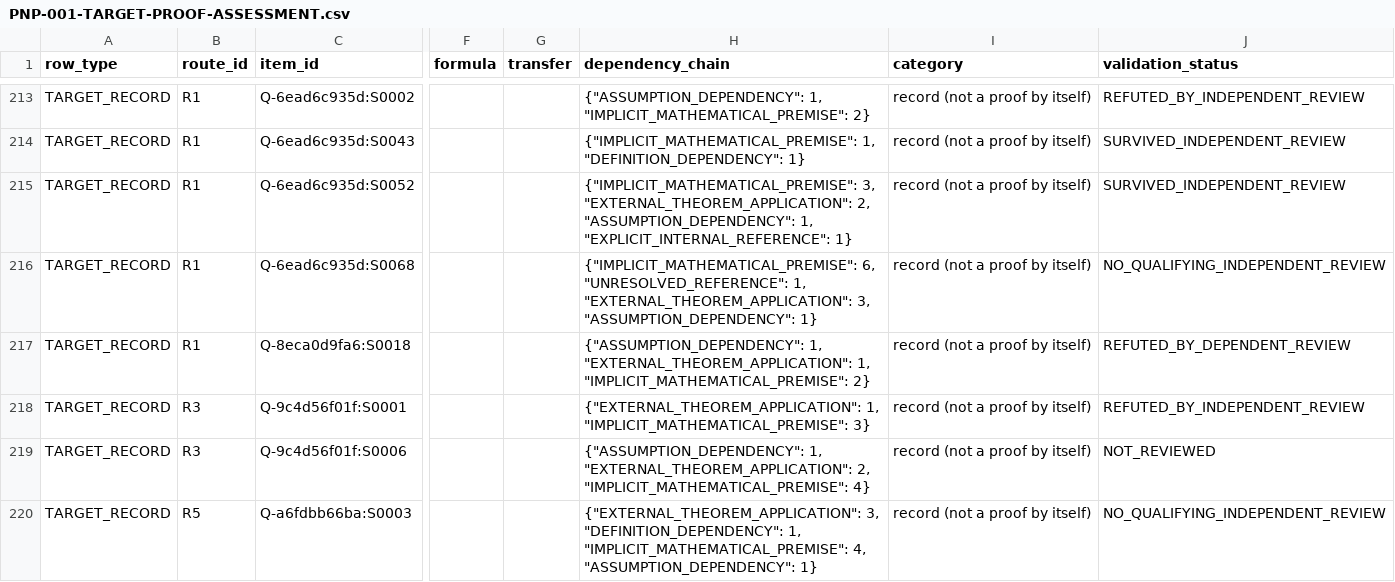
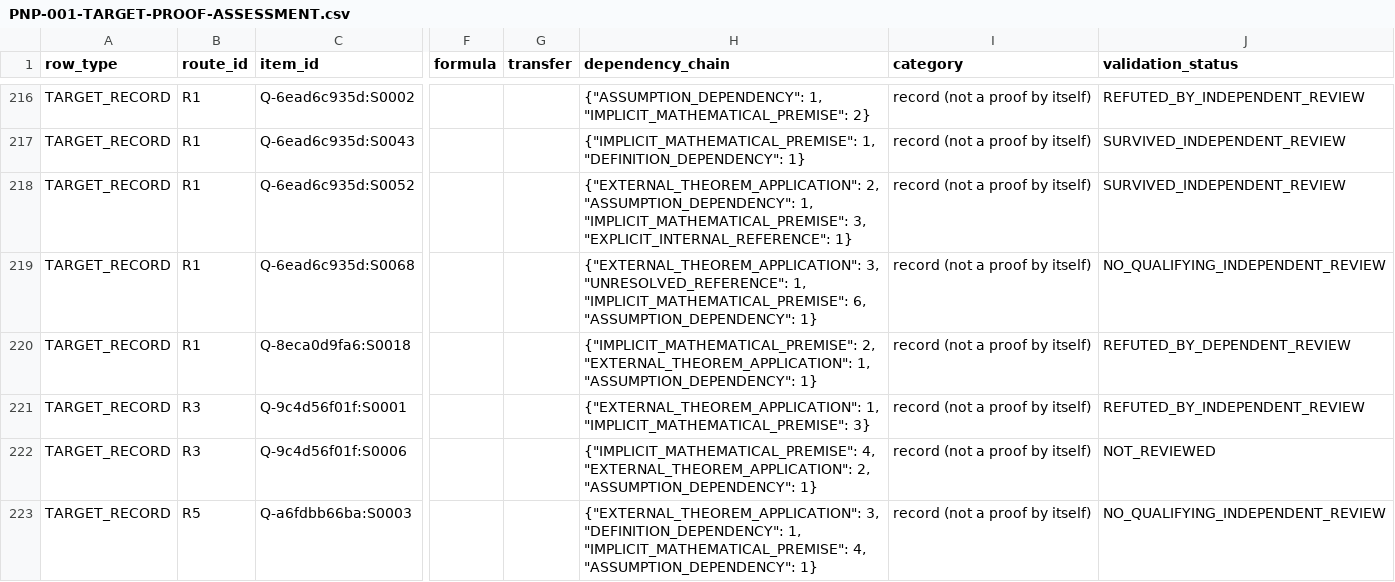
Before and after one commit to tonnestate/FruitStack-Eval, a CSV file: results/PNP-001-2026-11-18/target-assessment/PNP-001-TARGET-PROOF-ASSESSMENT.csv, drawn as a sheet; only a part is shown, gaps mark what is left out; addresses are those after the commit; the diff covers the shown part only; the diff names each change by its address in the sheet, - before the commit and + after, or states it on an @@ line.

```diff
--- a/results/PNP-001-2026-11-18/target-assessment/PNP-001-TARGET-PROOF-ASSESSMENT.csv
+++ b/results/PNP-001-2026-11-18/target-assessment/PNP-001-TARGET-PROOF-ASSESSMENT.csv
-H218 (dependency_chain): {"IMPLICIT_MATHEMATICAL_PREMISE": 3, "EXTERNAL_THEOREM_APPLICATION": 2, "ASSUMPTION_DEPENDENCY": 1, "EXPLICIT_INTERNAL_REFERENCE": 1}
+H218 (dependency_chain): {"EXTERNAL_THEOREM_APPLICATION": 2, "ASSUMPTION_DEPENDENCY": 1, "IMPLICIT_MATHEMATICAL_PREMISE": 3, "EXPLICIT_INTERNAL_REFERENCE": 1}
-H219 (dependency_chain): {"IMPLICIT_MATHEMATICAL_PREMISE": 6, "UNRESOLVED_REFERENCE": 1, "EXTERNAL_THEOREM_APPLICATION": 3, "ASSUMPTION_DEPENDENCY": 1}
+H219 (dependency_chain): {"EXTERNAL_THEOREM_APPLICATION": 3, "UNRESOLVED_REFERENCE": 1, "IMPLICIT_MATHEMATICAL_PREMISE": 6, "ASSUMPTION_DEPENDENCY": 1}
-H220 (dependency_chain): {"ASSUMPTION_DEPENDENCY": 1, "EXTERNAL_THEOREM_APPLICATION": 1, "IMPLICIT_MATHEMATICAL_PREMISE": 2}
+H220 (dependency_chain): {"IMPLICIT_MATHEMATICAL_PREMISE": 2, "EXTERNAL_THEOREM_APPLICATION": 1, "ASSUMPTION_DEPENDENCY": 1}
-H222 (dependency_chain): {"ASSUMPTION_DEPENDENCY": 1, "EXTERNAL_THEOREM_APPLICATION": 2, "IMPLICIT_MATHEMATICAL_PREMISE": 4}
+H222 (dependency_chain): {"IMPLICIT_MATHEMATICAL_PREMISE": 4, "EXTERNAL_THEOREM_APPLICATION": 2, "ASSUMPTION_DEPENDENCY": 1}
```
Also changed, not shown: 3 added rows and 4 edited cells elsewhere in this file.
